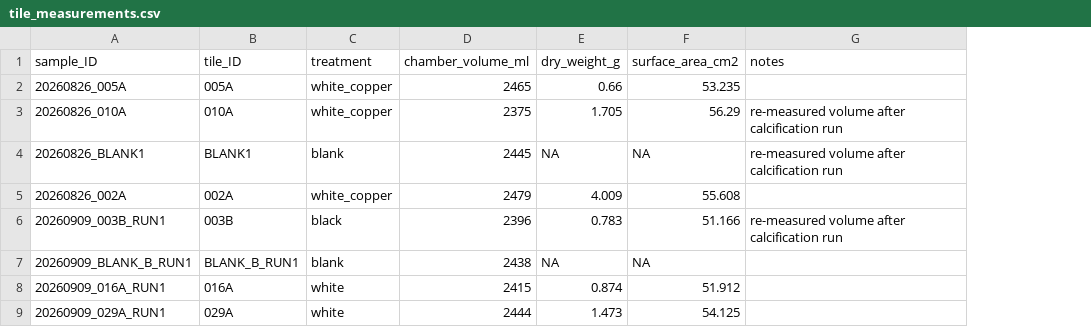
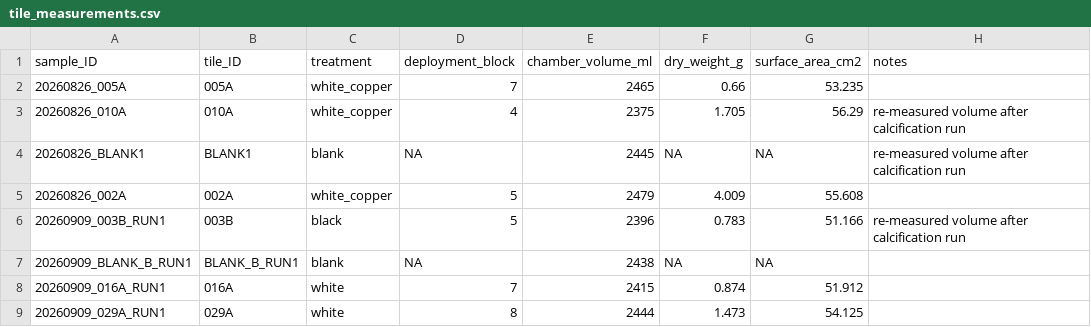
Before and after one commit to micachapuis/HawaiiTileExperiment, a CSV file: Data/Respo/tile_measurements.csv, drawn as a sheet; only a part is shown; the diff names each change by its address in the sheet, - before the commit and + after, or states it on an @@ line.

Commit message:
added community comp to respo rates

```diff
--- a/Data/Respo/tile_measurements.csv
+++ b/Data/Respo/tile_measurements.csv
+column D (deployment_block), rows 2-9: 7 | 4 | NA | 5 | 5 | NA | 7 | 8
```
Also changed, not shown: Data/encrusting_turf_ratio.csv, 27 other files.
